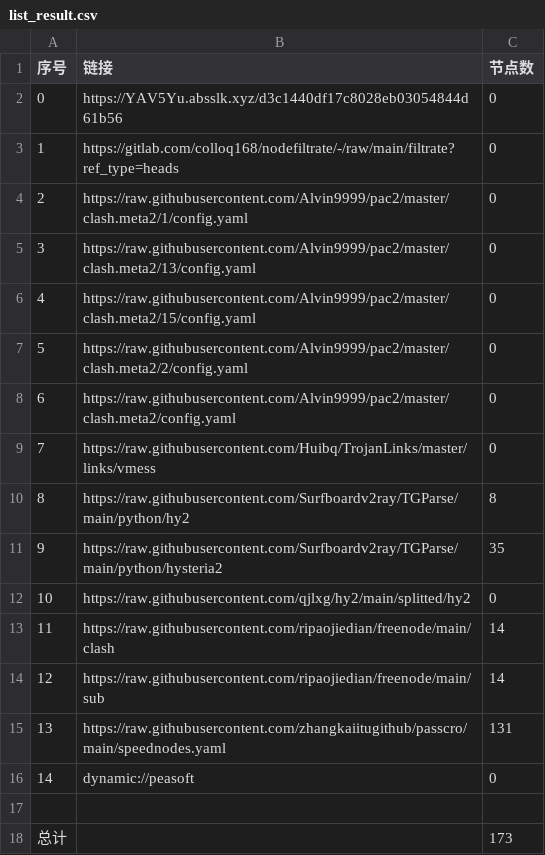
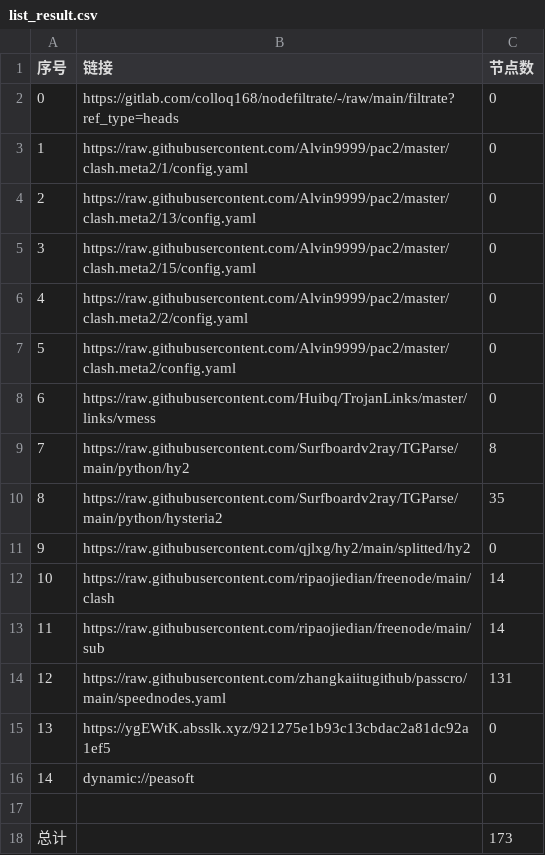
Before and after one commit to xlh001/AutoMergePublicNodes, a CSV file: list_result.csv, drawn as a sheet; removed rows and columns are numbered as before the commit, all else as after; the diff names each change by its address in the sheet, - before the commit and + after, or states it on an @@ line.

```diff
--- a/list_result.csv
+++ b/list_result.csv
-row 2: 0 | https://YAV5Yu.absslk.xyz/d3c1440df17c8028eb03054844d61b56 | 0
@@ column A (序号) renumbered between rows 2 and 14 @@
+row 15: 13 | https://ygEWtK.absslk.xyz/921275e1b93c13cbdac2a81dc92a1ef5 | 0
```
Also changed, not shown: 21 other files.
